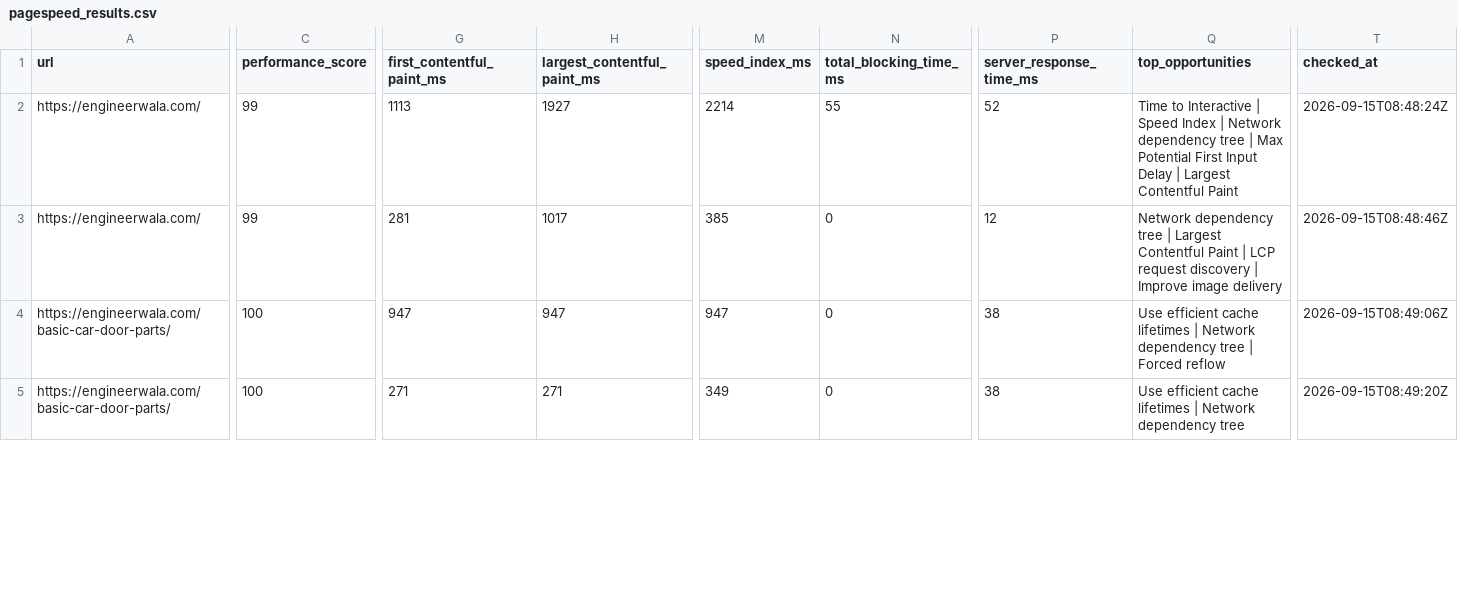
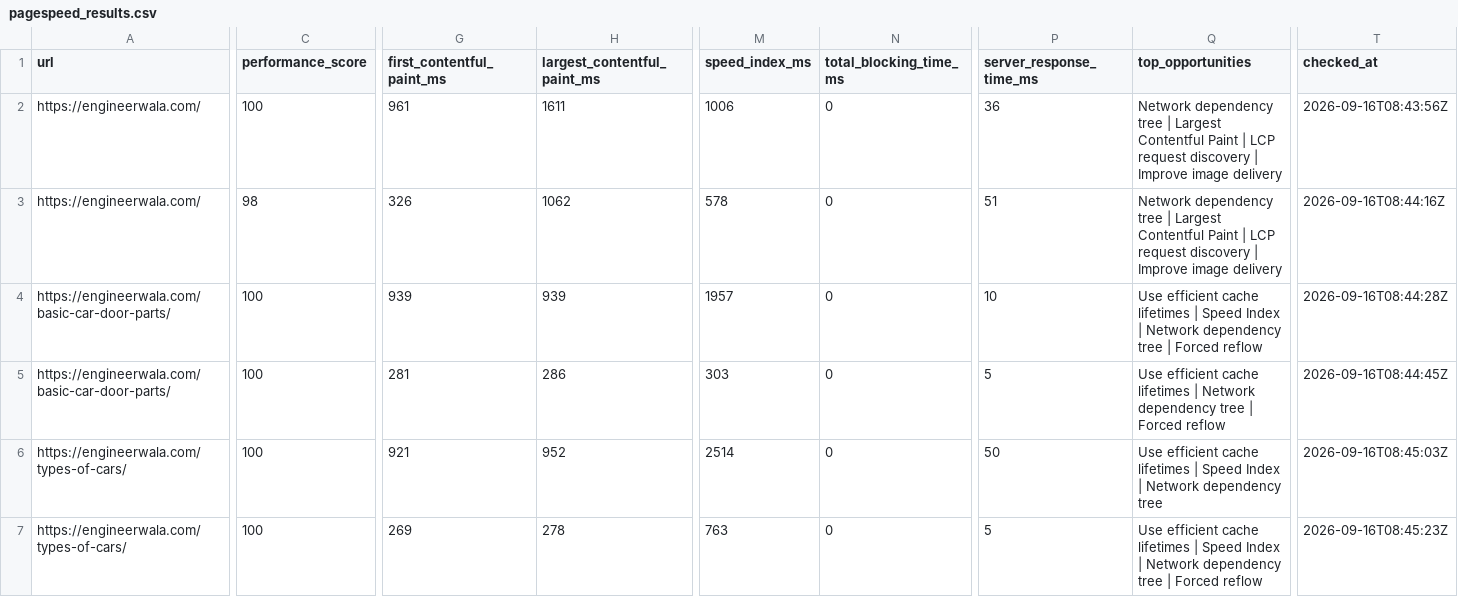
Before and after one commit to hamidrasheed350-hue/engineerwala-seo-tracker, a CSV file: data/pagespeed_results.csv, drawn as a sheet; only a part is shown, gaps mark what is left out; rows hold the shown columns only; the diff covers the shown part only; the diff names each change by its address in the sheet, - before the commit and + after, or states it on an @@ line.

```diff
--- a/data/pagespeed_results.csv
+++ b/data/pagespeed_results.csv
-C2 (performance_score): 99
+C2 (performance_score): 100
-G2 (first_contentful_paint_ms): 1113
+G2 (first_contentful_paint_ms): 961
-H2 (largest_contentful_paint_ms): 1927
+H2 (largest_contentful_paint_ms): 1611
-M2 (speed_index_ms): 2214
+M2 (speed_index_ms): 1006
-N2 (total_blocking_time_ms): 55
+N2 (total_blocking_time_ms): 0
-P2 (server_response_time_ms): 52
+P2 (server_response_time_ms): 36
-Q2 (top_opportunities): Time to Interactive | Speed Index | Network dependency tree | Max Potential First Input Delay | Largest Contentful Paint
+Q2 (top_opportunities): Network dependency tree | Largest Contentful Paint | LCP request discovery | Improve image delivery
-T2 (checked_at): 2026-09-15T08:48:24Z
+T2 (checked_at): 2026-09-16T08:43:56Z
-C3 (performance_score): 99
+C3 (performance_score): 98
-G3 (first_contentful_paint_ms): 281
+G3 (first_contentful_paint_ms): 326
-H3 (largest_contentful_paint_ms): 1017
+H3 (largest_contentful_paint_ms): 1062
-M3 (speed_index_ms): 385
+M3 (speed_index_ms): 578
-P3 (server_response_time_ms): 12
+P3 (server_response_time_ms): 51
-T3 (checked_at): 2026-09-15T08:48:46Z
+T3 (checked_at): 2026-09-16T08:44:16Z
-G4 (first_contentful_paint_ms): 947
+G4 (first_contentful_paint_ms): 939
-H4 (largest_contentful_paint_ms): 947
+H4 (largest_contentful_paint_ms): 939
-M4 (speed_index_ms): 947
+M4 (speed_index_ms): 1957
-P4 (server_response_time_ms): 38
+P4 (server_response_time_ms): 10
-Q4 (top_opportunities): …lifetimes | Network dependency…
+Q4 (top_opportunities): …lifetimes | Speed Index | Network dependency…
-T4 (checked_at): 2026-09-15T08:49:06Z
+T4 (checked_at): 2026-09-16T08:44:28Z
-G5 (first_contentful_paint_ms): 271
+G5 (first_contentful_paint_ms): 281
-H5 (largest_contentful_paint_ms): 271
+H5 (largest_contentful_paint_ms): 286
-M5 (speed_index_ms): 349
+M5 (speed_index_ms): 303
-P5 (server_response_time_ms): 38
+P5 (server_response_time_ms): 5
-Q5 (top_opportunities): …dependency tree
+Q5 (top_opportunities): …dependency tree | Forced reflow
-T5 (checked_at): 2026-09-15T08:49:20Z
+T5 (checked_at): 2026-09-16T08:44:45Z
+row 6: https://engineerwala.com/types-of-cars/ | 100 | 921 | 952 | 2514 | 0 | 50 | Use efficient cache lifetimes | Speed Index | Network dependency tree | 2026-09-16T08:45:03Z
+row 7: https://engineerwala.com/types-of-cars/ | 100 | 269 | 278 | 763 | 0 | 5 | Use efficient cache lifetimes | Speed Index | Network dependency tree | Forced reflow | 2026-09-16T08:45:23Z
```
Also changed, not shown: 2 removed rows and 23 edited cells elsewhere in this file, data/alerts_current.csv, data/alerts_log.csv, 16 other files.
